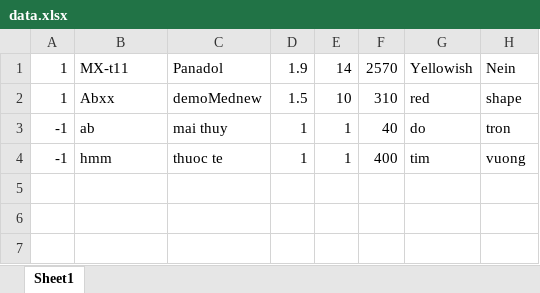
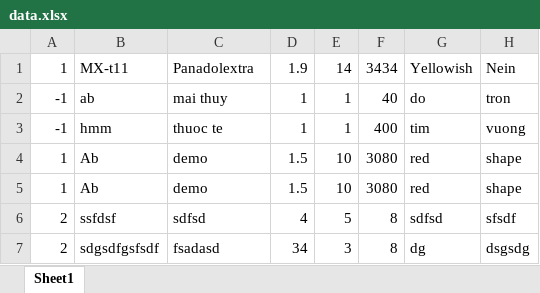
Before and after one commit to DustinDust/quan-ly-thuoc, an Excel workbook: data.xlsx, sheet Sheet1, drawn as a sheet; values as stored, in another font and other column widths than the file's, no borders; removed rows and columns are numbered as before the commit, all else as after; the diff names each change by its address in the sheet, - before the commit and + after, or states it on an @@ line.

```diff
--- a/data.xlsx (sheet Sheet1)
+++ b/data.xlsx (sheet Sheet1)
-C1: Panadol
+C1: Panadolextra
-F1: 2570
+F1: 3434
-row 2: 1 | Abxx | demoMednew | 1.5 | 10 | 310 | red | shape
+row 4: 1 | Ab | demo | 1.5 | 10 | 3080 | red | shape
+row 5: 1 | Ab | demo | 1.5 | 10 | 3080 | red | shape
+row 6: 2 | ssfdsf | sdfsd | 4 | 5 | 8 | sdfsd | sfsdf
+row 7: 2 | sdgsdfgsfsdf | fsadasd | 34 | 3 | 8 | dg | dsgsdg
```
Also changed, not shown: 6 other files.
